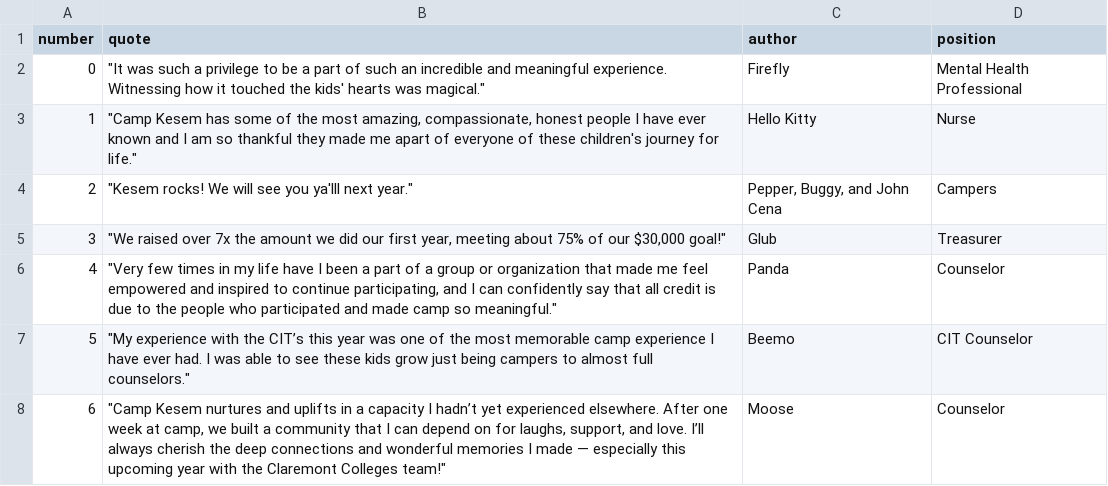
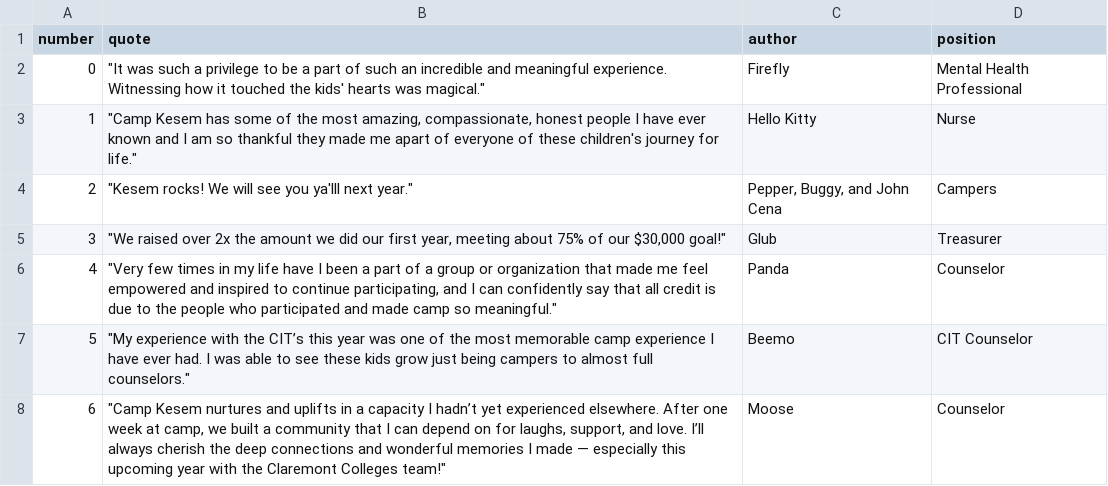
Before and after one commit to Camp-Kesem-at-the-Claremont-Colleges/2017-Post-Camp-Newsletter, a CSV file: _data/quotes.csv, drawn as a sheet.

```diff
--- a/_data/quotes.csv
+++ b/_data/quotes.csv
@@ -4,3 +4,3 @@ number,quote,author,position
 2,"""Kesem rocks! We will see you ya'lll next year.""","Pepper, Buggy, and John Cena",Campers
-3,"""We raised over 7x the amount we did our first year, meeting about 75% of our $30,000 goal!""",Glub,Treasurer
+3,"""We raised over 2x the amount we did our first year, meeting about 75% of our $30,000 goal!""",Glub,Treasurer
 4,"""Very few times in my life have I been a part of a group or organization that made me feel empowered and inspired to continue participating, and I can confidently say that all credit is due to the people who participated and made camp so meaningful.""",Panda,Counselor
```
Also changed, not shown: 2 other files.
